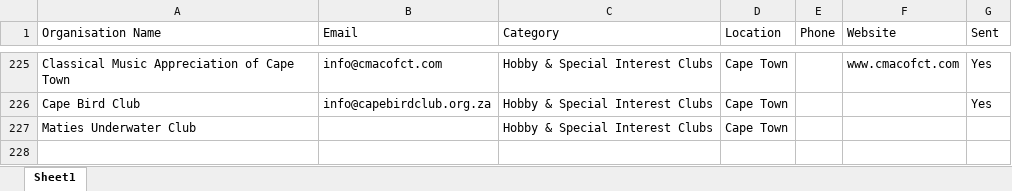
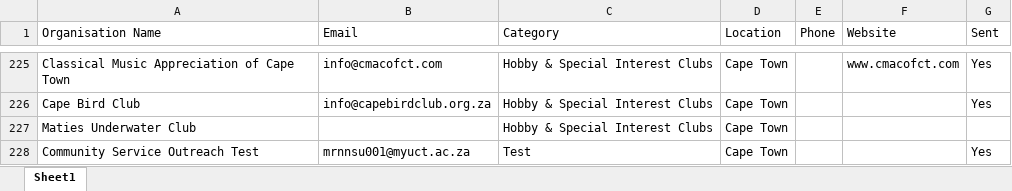
Before and after one commit to MareanaNsuku/community-service-outreach, an Excel workbook: results/master_contacts.xlsx, sheet Sheet1, drawn as a sheet; only a part is shown, gaps mark what is left out; values as stored, in another font and other column widths than the file's, no borders; the diff names each change by its address in the sheet, - before the commit and + after, or states it on an @@ line.

Commit message:
Demo: end-to-end test run 2026-10-07-1056

```diff
--- a/results/master_contacts.xlsx (sheet Sheet1)
+++ b/results/master_contacts.xlsx (sheet Sheet1)
+row 228: Community Service Outreach Test | mrnnsu001@myuct.ac.za | Test | Cape Town |  |  | Yes
```
Also changed, not shown: 2 other files.
